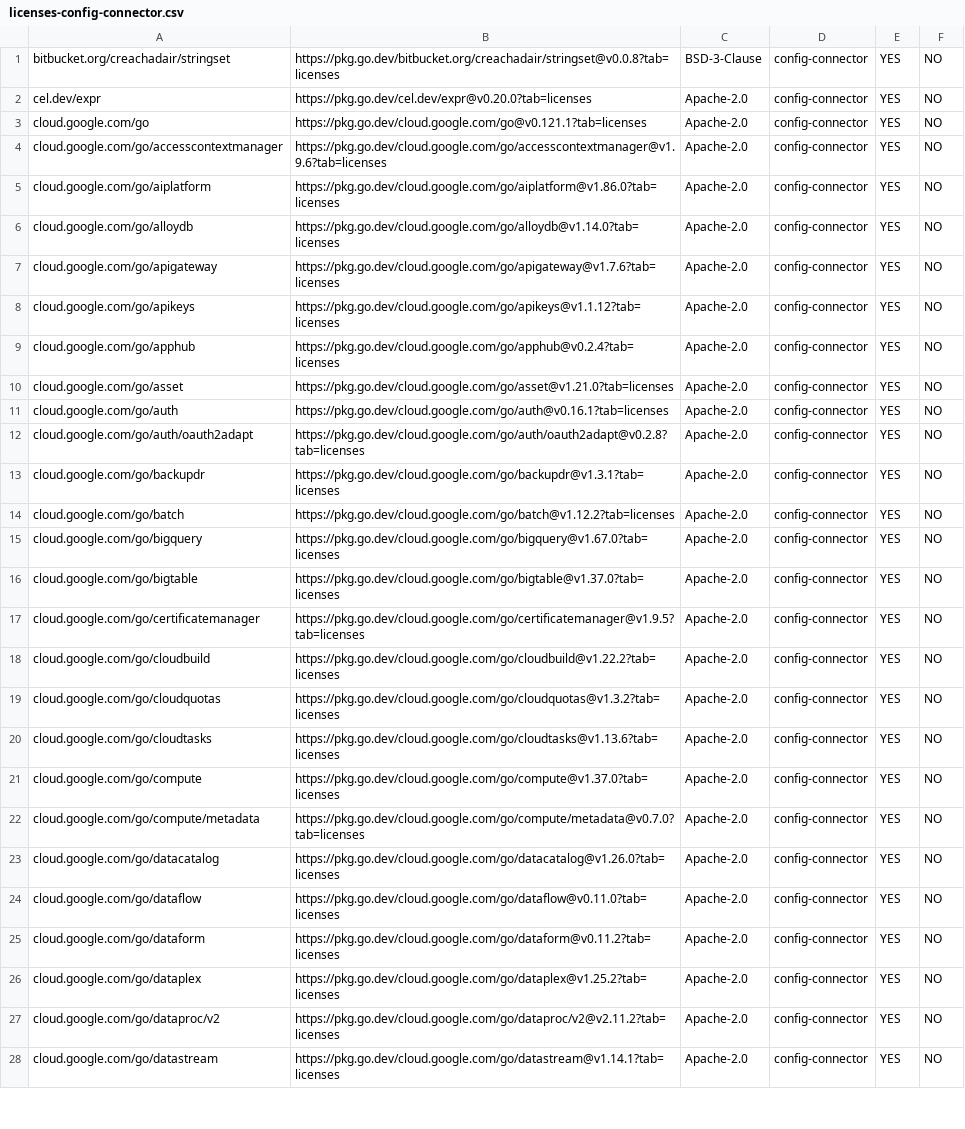
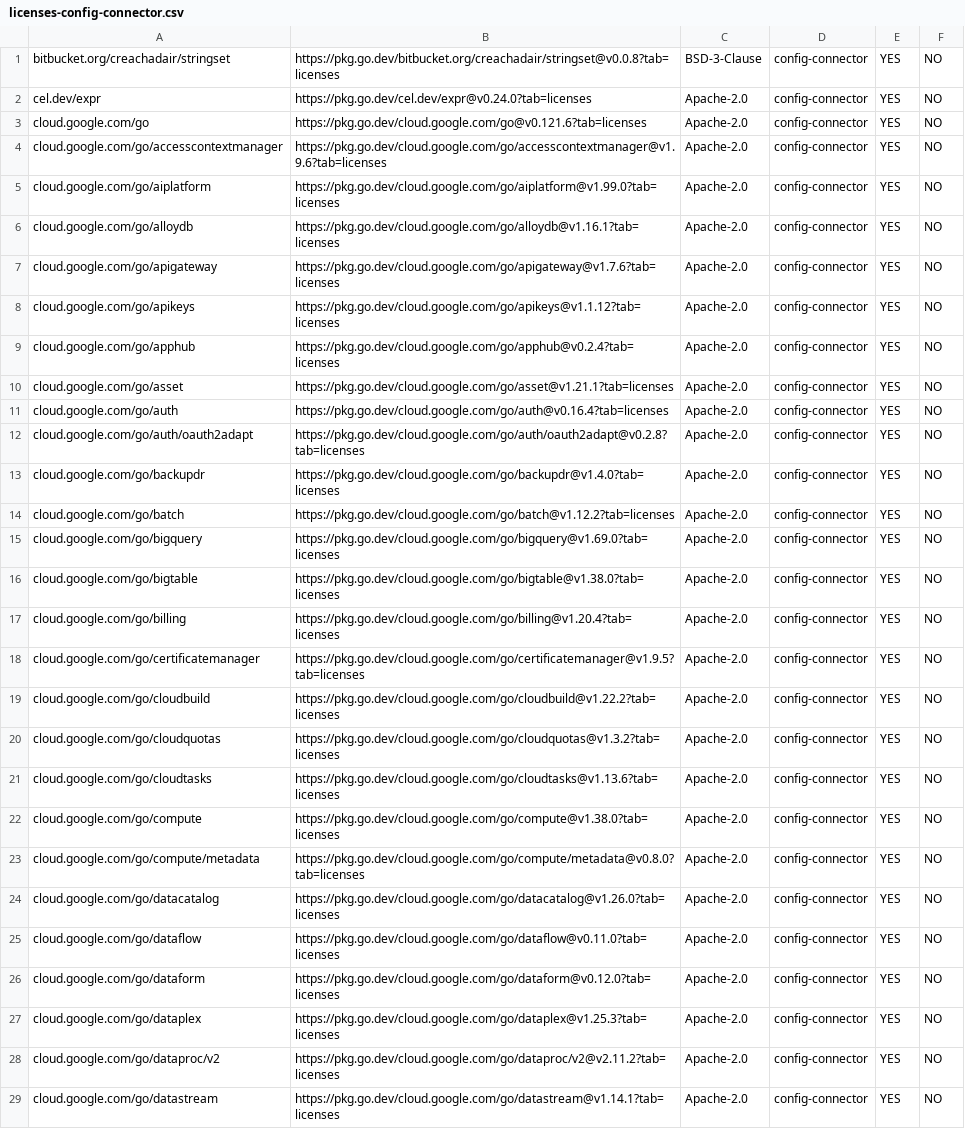
Before and after one commit to anhdle-sso/k8s-config-connector, a CSV file: dev/metadata/licenses-config-connector.csv, drawn as a sheet; only a part is shown; the diff covers the shown part only.

```diff
--- a/dev/metadata/licenses-config-connector.csv
+++ b/dev/metadata/licenses-config-connector.csv
@@ -1,7 +1,7 @@
 "bitbucket.org/creachadair/stringset","https://pkg.go.dev/bitbucket.org/creachadair/stringset@v0.0.8?tab=licenses","BSD-3-Clause","config-connector","YES","NO"
-"cel.dev/expr","https://pkg.go.dev/cel.dev/expr@v0.20.0?tab=licenses","Apache-2.0","config-connector","YES","NO"
-"cloud.google.com/go","https://pkg.go.dev/cloud.google.com/go@v0.121.1?tab=licenses","Apache-2.0","config-connector","YES","NO"
+"cel.dev/expr","https://pkg.go.dev/cel.dev/expr@v0.24.0?tab=licenses","Apache-2.0","config-connector","YES","NO"
+"cloud.google.com/go","https://pkg.go.dev/cloud.google.com/go@v0.121.6?tab=licenses","Apache-2.0","config-connector","YES","NO"
 "cloud.google.com/go/accesscontextmanager","https://pkg.go.dev/cloud.google.com/go/accesscontextmanager@v1.9.6?tab=licenses","Apache-2.0","config-connector","YES","NO"
-"cloud.google.com/go/aiplatform","https://pkg.go.dev/cloud.google.com/go/aiplatform@v1.86.0?tab=licenses","Apache-2.0","config-connector","YES","NO"
-"cloud.google.com/go/alloydb","https://pkg.go.dev/cloud.google.com/go/alloydb@v1.14.0?tab=licenses","Apache-2.0","config-connector","YES","NO"
+"cloud.google.com/go/aiplatform","https://pkg.go.dev/cloud.google.com/go/aiplatform@v1.99.0?tab=licenses","Apache-2.0","config-connector","YES","NO"
+"cloud.google.com/go/alloydb","https://pkg.go.dev/cloud.google.com/go/alloydb@v1.16.1?tab=licenses","Apache-2.0","config-connector","YES","NO"
 "cloud.google.com/go/apigateway","https://pkg.go.dev/cloud.google.com/go/apigateway@v1.7.6?tab=licenses","Apache-2.0","config-connector","YES","NO"
@@ -9,9 +9,10 @@
 "cloud.google.com/go/apphub","https://pkg.go.dev/cloud.google.com/go/apphub@v0.2.4?tab=licenses","Apache-2.0","config-connector","YES","NO"
-"cloud.google.com/go/asset","https://pkg.go.dev/cloud.google.com/go/asset@v1.21.0?tab=licenses","Apache-2.0","config-connector","YES","NO"
-"cloud.google.com/go/auth","https://pkg.go.dev/cloud.google.com/go/auth@v0.16.1?tab=licenses","Apache-2.0","config-connector","YES","NO"
+"cloud.google.com/go/asset","https://pkg.go.dev/cloud.google.com/go/asset@v1.21.1?tab=licenses","Apache-2.0","config-connector","YES","NO"
+"cloud.google.com/go/auth","https://pkg.go.dev/cloud.google.com/go/auth@v0.16.4?tab=licenses","Apache-2.0","config-connector","YES","NO"
 "cloud.google.com/go/auth/oauth2adapt","https://pkg.go.dev/cloud.google.com/go/auth/oauth2adapt@v0.2.8?tab=licenses","Apache-2.0","config-connector","YES","NO"
-"cloud.google.com/go/backupdr","https://pkg.go.dev/cloud.google.com/go/backupdr@v1.3.1?tab=licenses","Apache-2.0","config-connector","YES","NO"
+"cloud.google.com/go/backupdr","https://pkg.go.dev/cloud.google.com/go/backupdr@v1.4.0?tab=licenses","Apache-2.0","config-connector","YES","NO"
 "cloud.google.com/go/batch","https://pkg.go.dev/cloud.google.com/go/batch@v1.12.2?tab=licenses","Apache-2.0","config-connector","YES","NO"
-"cloud.google.com/go/bigquery","https://pkg.go.dev/cloud.google.com/go/bigquery@v1.67.0?tab=licenses","Apache-2.0","config-connector","YES","NO"
-"cloud.google.com/go/bigtable","https://pkg.go.dev/cloud.google.com/go/bigtable@v1.37.0?tab=licenses","Apache-2.0","config-connector","YES","NO"
+"cloud.google.com/go/bigquery","https://pkg.go.dev/cloud.google.com/go/bigquery@v1.69.0?tab=licenses","Apache-2.0","config-connector","YES","NO"
+"cloud.google.com/go/bigtable","https://pkg.go.dev/cloud.google.com/go/bigtable@v1.38.0?tab=licenses","Apache-2.0","config-connector","YES","NO"
+"cloud.google.com/go/billing","https://pkg.go.dev/cloud.google.com/go/billing@v1.20.4?tab=licenses","Apache-2.0","config-connector","YES","NO"
 "cloud.google.com/go/certificatemanager","https://pkg.go.dev/cloud.google.com/go/certificatemanager@v1.9.5?tab=licenses","Apache-2.0","config-connector","YES","NO"
@@ -20,8 +21,8 @@
 "cloud.google.com/go/cloudtasks","https://pkg.go.dev/cloud.google.com/go/cloudtasks@v1.13.6?tab=licenses","Apache-2.0","config-connector","YES","NO"
-"cloud.google.com/go/compute","https://pkg.go.dev/cloud.google.com/go/compute@v1.37.0?tab=licenses","Apache-2.0","config-connector","YES","NO"
-"cloud.google.com/go/compute/metadata","https://pkg.go.dev/cloud.google.com/go/compute/metadata@v0.7.0?tab=licenses","Apache-2.0","config-connector","YES","NO"
+"cloud.google.com/go/compute","https://pkg.go.dev/cloud.google.com/go/compute@v1.38.0?tab=licenses","Apache-2.0","config-connector","YES","NO"
+"cloud.google.com/go/compute/metadata","https://pkg.go.dev/cloud.google.com/go/compute/metadata@v0.8.0?tab=licenses","Apache-2.0","config-connector","YES","NO"
 "cloud.google.com/go/datacatalog","https://pkg.go.dev/cloud.google.com/go/datacatalog@v1.26.0?tab=licenses","Apache-2.0","config-connector","YES","NO"
 "cloud.google.com/go/dataflow","https://pkg.go.dev/cloud.google.com/go/dataflow@v0.11.0?tab=licenses","Apache-2.0","config-connector","YES","NO"
-"cloud.google.com/go/dataform","https://pkg.go.dev/cloud.google.com/go/dataform@v0.11.2?tab=licenses","Apache-2.0","config-connector","YES","NO"
-"cloud.google.com/go/dataplex","https://pkg.go.dev/cloud.google.com/go/dataplex@v1.25.2?tab=licenses","Apache-2.0","config-connector","YES","NO"
+"cloud.google.com/go/dataform","https://pkg.go.dev/cloud.google.com/go/dataform@v0.12.0?tab=licenses","Apache-2.0","config-connector","YES","NO"
+"cloud.google.com/go/dataplex","https://pkg.go.dev/cloud.google.com/go/dataplex@v1.25.3?tab=licenses","Apache-2.0","config-connector","YES","NO"
 "cloud.google.com/go/dataproc/v2","https://pkg.go.dev/cloud.google.com/go/dataproc/v2@v2.11.2?tab=licenses","Apache-2.0","config-connector","YES","NO"
```
Also changed, not shown: 1 added row and 36 edited cells elsewhere in this file, 2 other files.
